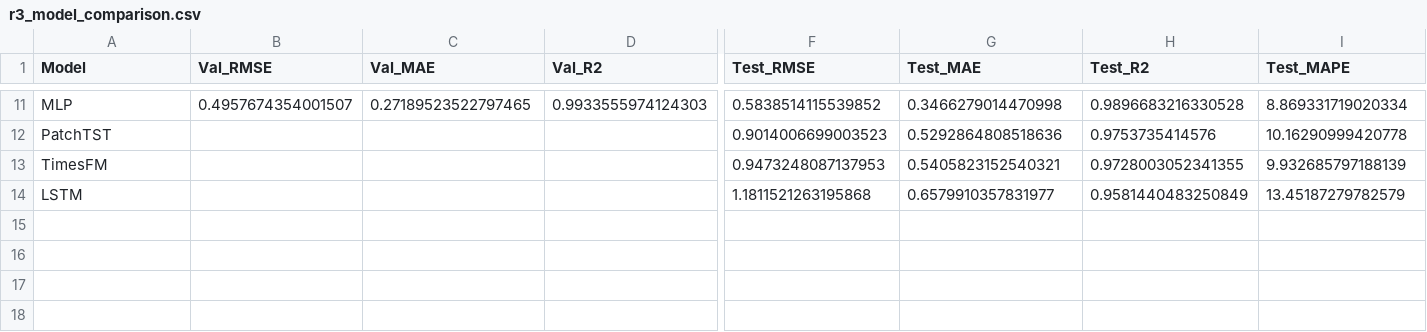
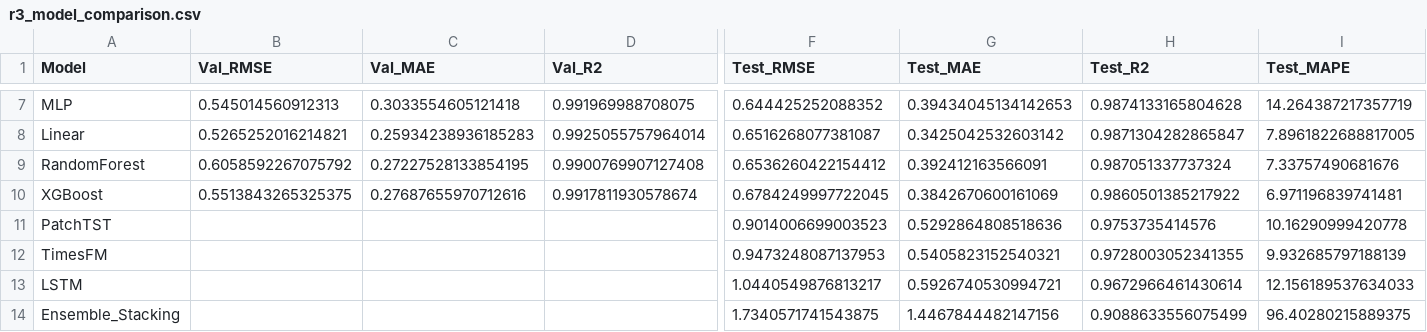
Before and after one commit to iMeet07/global-co2-emissions-analysis, a CSV file: output_r3/tables/r3_model_comparison.csv, drawn as a sheet; only a part is shown, gaps mark what is left out; addresses are those after the commit; rows hold the shown columns only; the diff covers the shown part only; the diff names each change by its address in the sheet, - before the commit and + after, or states it on an @@ line.

Commit message:
fix data leakage

```diff
--- a/output_r3/tables/r3_model_comparison.csv
+++ b/output_r3/tables/r3_model_comparison.csv
-B7 (Val_RMSE): 0.4957674354001507
+B7 (Val_RMSE): 0.545014560912313
-C7 (Val_MAE): 0.27189523522797465
+C7 (Val_MAE): 0.3033554605121418
-D7 (Val_R2): 0.9933555974124303
+D7 (Val_R2): 0.991969988708075
-F7 (Test_RMSE): 0.5838514115539852
+F7 (Test_RMSE): 0.644425252088352
-G7 (Test_MAE): 0.3466279014470998
+G7 (Test_MAE): 0.39434045134142653
-H7 (Test_R2): 0.9896683216330528
+H7 (Test_R2): 0.9874133165804628
-I7 (Test_MAPE): 8.869331719020334
+I7 (Test_MAPE): 14.264387217357719
+row 8: Linear | 0.5265252016214821 | 0.25934238936185283 | 0.9925055757964014 | 0.6516268077381087 | 0.3425042532603142 | 0.9871304282865847 | 7.8961822688817005
+row 9: RandomForest | 0.6058592267075792 | 0.27227528133854195 | 0.9900769907127408 | 0.6536260422154412 | 0.392412163566091 | 0.987051337737324 | 7.33757490681676
+row 10: XGBoost | 0.5513843265325375 | 0.27687655970712616 | 0.9917811930578674 | 0.6784249997722045 | 0.3842670600161069 | 0.9860501385217922 | 6.971196839741481
-F13 (Test_RMSE): 1.1811521263195868
+F13 (Test_RMSE): 1.0440549876813217
-G13 (Test_MAE): 0.6579910357831977
+G13 (Test_MAE): 0.5926740530994721
-H13 (Test_R2): 0.9581440483250849
+H13 (Test_R2): 0.9672966461430614
-I13 (Test_MAPE): 13.45187279782579
+I13 (Test_MAPE): 12.156189537634033
+row 14: Ensemble_Stacking |  |  |  | 1.7340571741543875 | 1.4467844482147156 | 0.9088633556075499 | 96.40280215889375
```
Also changed, not shown: 2 added rows, 6 removed rows and 21 edited cells elsewhere in this file, 15 other files.
